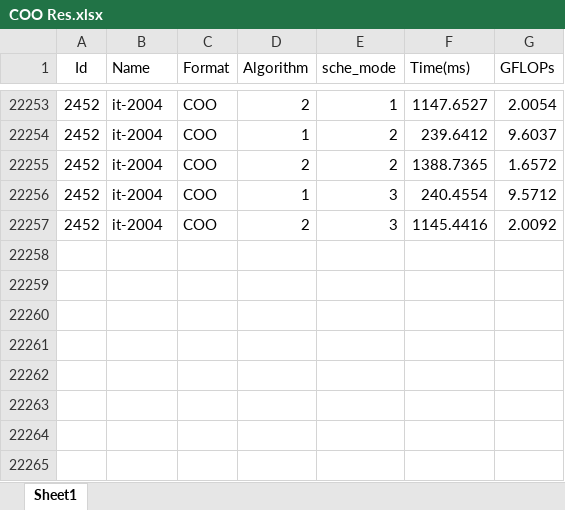
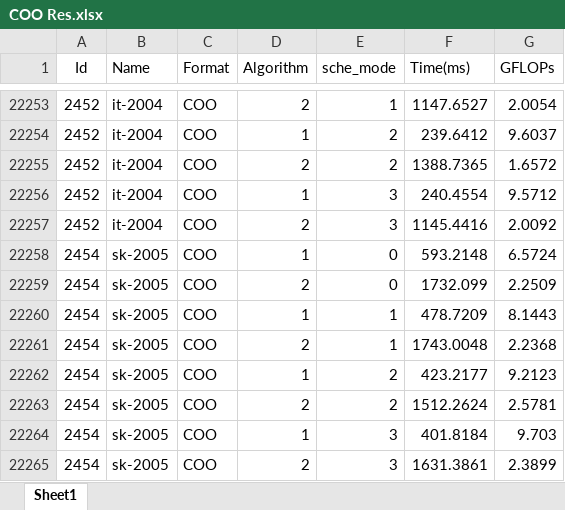
Before and after one commit to Zhao-Shi-jie/SSpMV, an Excel workbook: LeSpMV/script/COO Res.xlsx, sheet Sheet1, drawn as a sheet; only a part is shown, gaps mark what is left out; values as stored, in another font and other column widths than the file's, no borders; the diff names each change by its address in the sheet, - before the commit and + after, or states it on an @@ line.

```diff
--- a/LeSpMV/script/COO Res.xlsx (sheet Sheet1)
+++ b/LeSpMV/script/COO Res.xlsx (sheet Sheet1)
+row 22258: 2454 | sk-2005 | COO | 1 | 0 | 593.2148 | 6.5724
+row 22259: 2454 | sk-2005 | COO | 2 | 0 | 1732.099 | 2.2509
+row 22260: 2454 | sk-2005 | COO | 1 | 1 | 478.7209 | 8.1443
+row 22261: 2454 | sk-2005 | COO | 2 | 1 | 1743.0048 | 2.2368
+row 22262: 2454 | sk-2005 | COO | 1 | 2 | 423.2177 | 9.2123
+row 22263: 2454 | sk-2005 | COO | 2 | 2 | 1512.2624 | 2.5781
+row 22264: 2454 | sk-2005 | COO | 1 | 3 | 401.8184 | 9.703
+row 22265: 2454 | sk-2005 | COO | 2 | 3 | 1631.3861 | 2.3899
```
Also changed, not shown: LeSpMV/script/CSR Res.xlsx, LeSpMV/script/CSR5 Res.xlsx, 12 other files.
